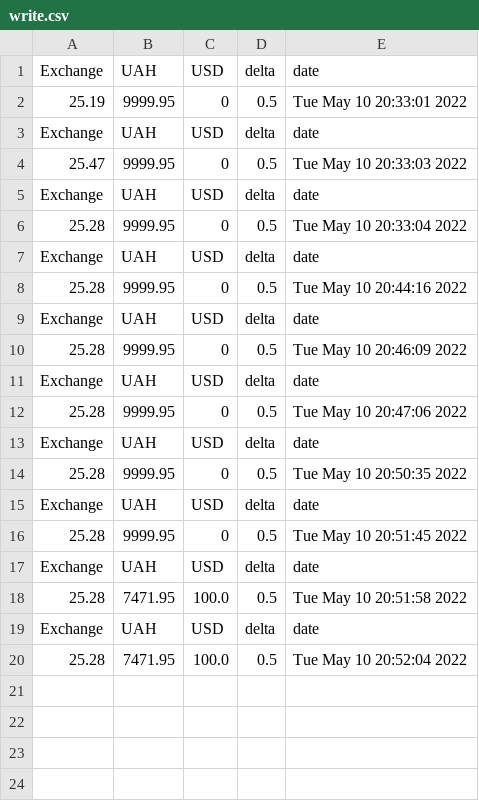
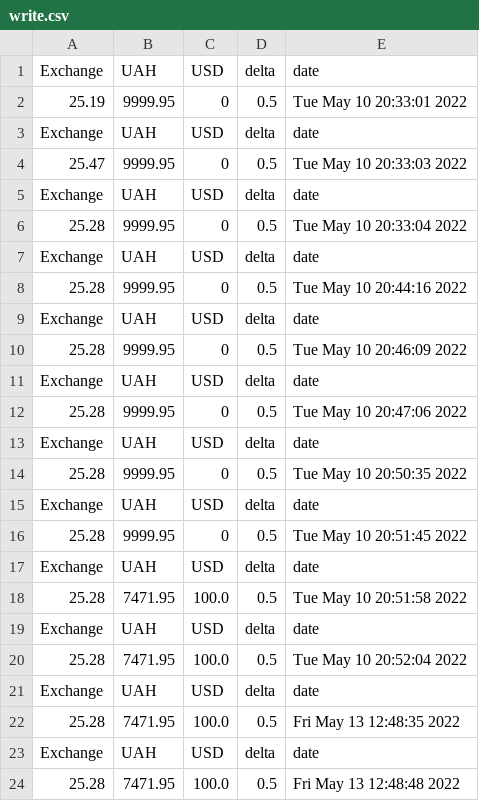
Before and after one commit to AleksandrGontarev/course, a CSV file: write.csv, drawn as a sheet; the diff names each change by its address in the sheet, - before the commit and + after, or states it on an @@ line.

```diff
--- a/write.csv
+++ b/write.csv
+row 21: Exchange | UAH | USD | delta | date
+row 22: 25.28 | 7471.95 | 100.0 | 0.5 | Fri May 13 12:48:35 2022
+row 23: Exchange | UAH | USD | delta | date
+row 24: 25.28 | 7471.95 | 100.0 | 0.5 | Fri May 13 12:48:48 2022
```
Also changed, not shown: 1 other file.
